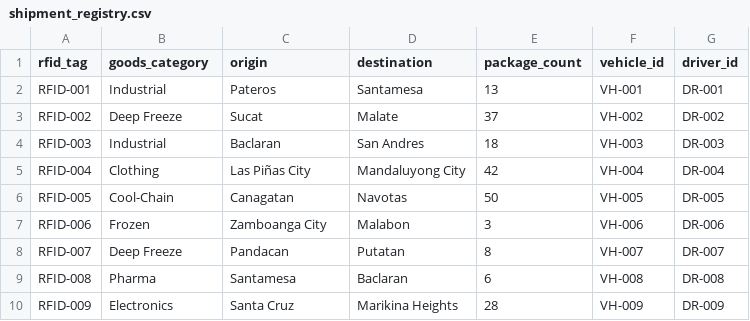
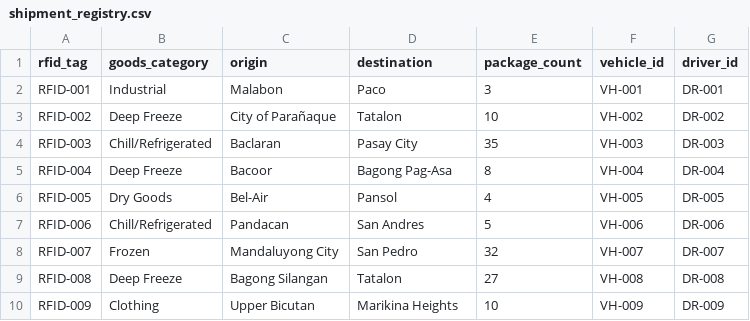
Before and after one commit to genoiii/NodeBlk-ADET-H3101, a CSV file: shipment_registry.csv, drawn as a sheet; only a part is shown; the diff covers the shown part only.

```diff
--- a/shipment_registry.csv
+++ b/shipment_registry.csv
@@ -1,10 +1,10 @@
 rfid_tag,goods_category,origin,destination,package_count,vehicle_id,driver_id
-RFID-001,Industrial,Pateros,Santamesa,13,VH-001,DR-001
-RFID-002,Deep Freeze,Sucat,Malate,37,VH-002,DR-002
-RFID-003,Industrial,Baclaran,San Andres,18,VH-003,DR-003
-RFID-004,Clothing,Las Piñas City,Mandaluyong City,42,VH-004,DR-004
-RFID-005,Cool-Chain,Canagatan,Navotas,50,VH-005,DR-005
-RFID-006,Frozen,Zamboanga City,Malabon,3,VH-006,DR-006
-RFID-007,Deep Freeze,Pandacan,Putatan,8,VH-007,DR-007
-RFID-008,Pharma,Santamesa,Baclaran,6,VH-008,DR-008
-RFID-009,Electronics,Santa Cruz,Marikina Heights,28,VH-009,DR-009
+RFID-001,Industrial,Malabon,Paco,3,VH-001,DR-001
+RFID-002,Deep Freeze,City of Parañaque,Tatalon,10,VH-002,DR-002
+RFID-003,Chill/Refrigerated,Baclaran,Pasay City,35,VH-003,DR-003
+RFID-004,Deep Freeze,Bacoor,Bagong Pag-Asa,8,VH-004,DR-004
+RFID-005,Dry Goods,Bel-Air,Pansol,4,VH-005,DR-005
+RFID-006,Chill/Refrigerated,Pandacan,San Andres,5,VH-006,DR-006
+RFID-007,Frozen,Mandaluyong City,San Pedro,32,VH-007,DR-007
+RFID-008,Deep Freeze,Bagong Silangan,Tatalon,27,VH-008,DR-008
+RFID-009,Clothing,Upper Bicutan,Marikina Heights,10,VH-009,DR-009
```
Also changed, not shown: 83 edited cells elsewhere in this file, gps_readings.csv, iot_data.csv, 3 other files.
